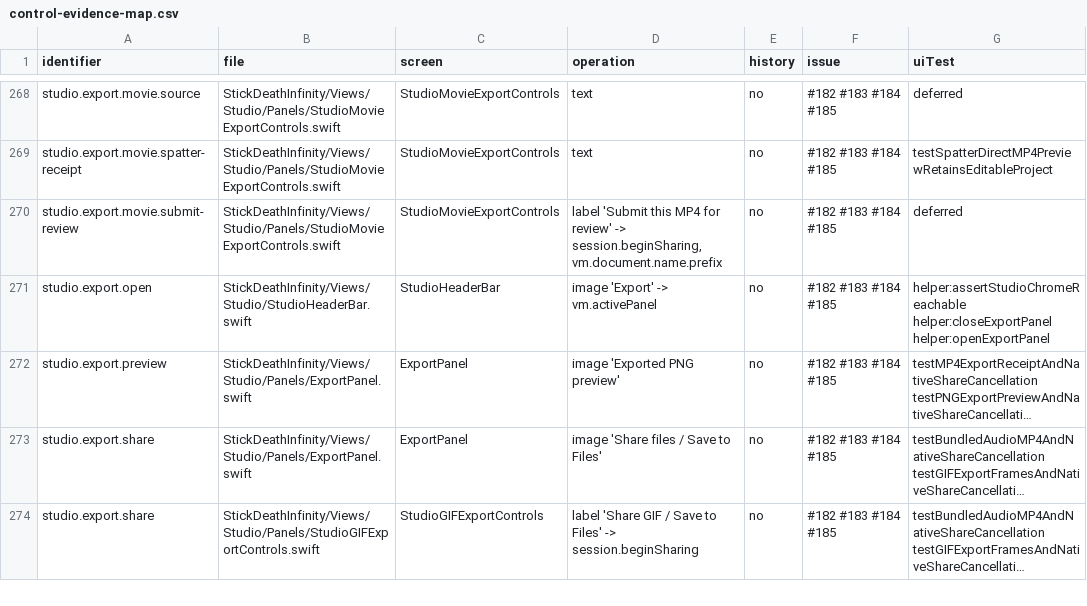
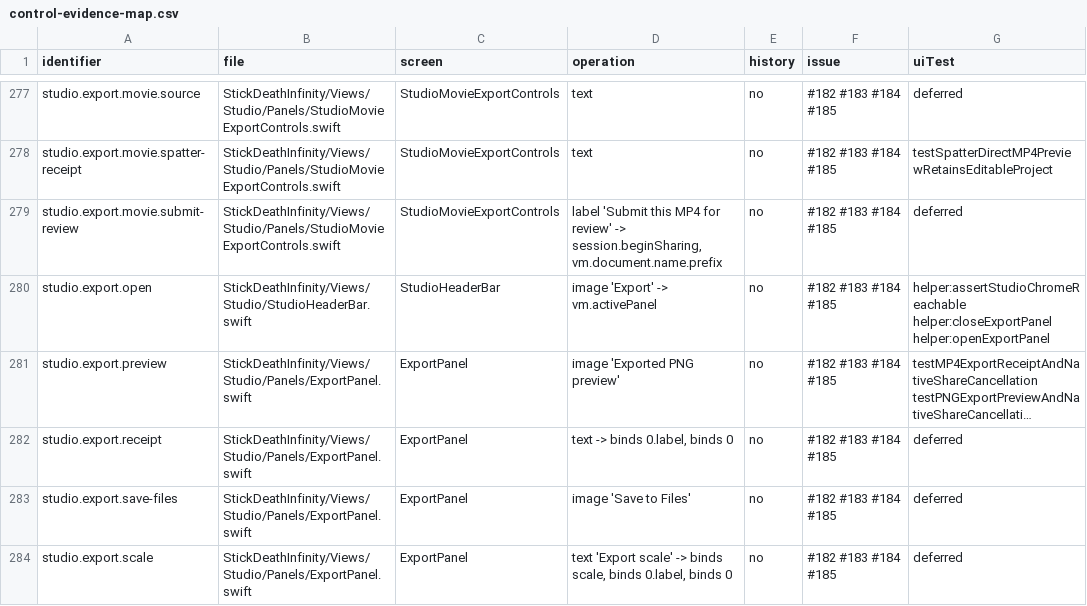
Before and after one commit to jmw7629/StickDeath-Infinity-, a CSV file: docs/control-evidence-map.csv, drawn as a sheet; only a part is shown, gaps mark what is left out; the shorter side is filled out with more unchanged rows; long unchanged cells end in …; the diff covers the shown part only; the diff names each change by its address in the sheet, - before the commit and + after, or states it on an @@ line.

```diff
--- a/docs/control-evidence-map.csv
+++ b/docs/control-evidence-map.csv
+row 282: studio.export.receipt | StickDeathInfinity/Views/Studio/Panels/ExportPanel.swift | ExportPanel | text -> binds 0.label, binds 0 | no | #182 #183 #184 #185 | deferred
+row 283: studio.export.save-files | StickDeathInfinity/Views/Studio/Panels/ExportPanel.swift | ExportPanel | image 'Save to Files' | no | #182 #183 #184 #185 | deferred
+row 284: studio.export.scale | StickDeathInfinity/Views/Studio/Panels/ExportPanel.swift | ExportPanel | text 'Export scale' -> binds scale, binds 0.label, binds 0 | no | #182 #183 #184 #185 | deferred
```
Also changed, not shown: 11 added rows and 1 edited cell elsewhere in this file, 53 other files.
